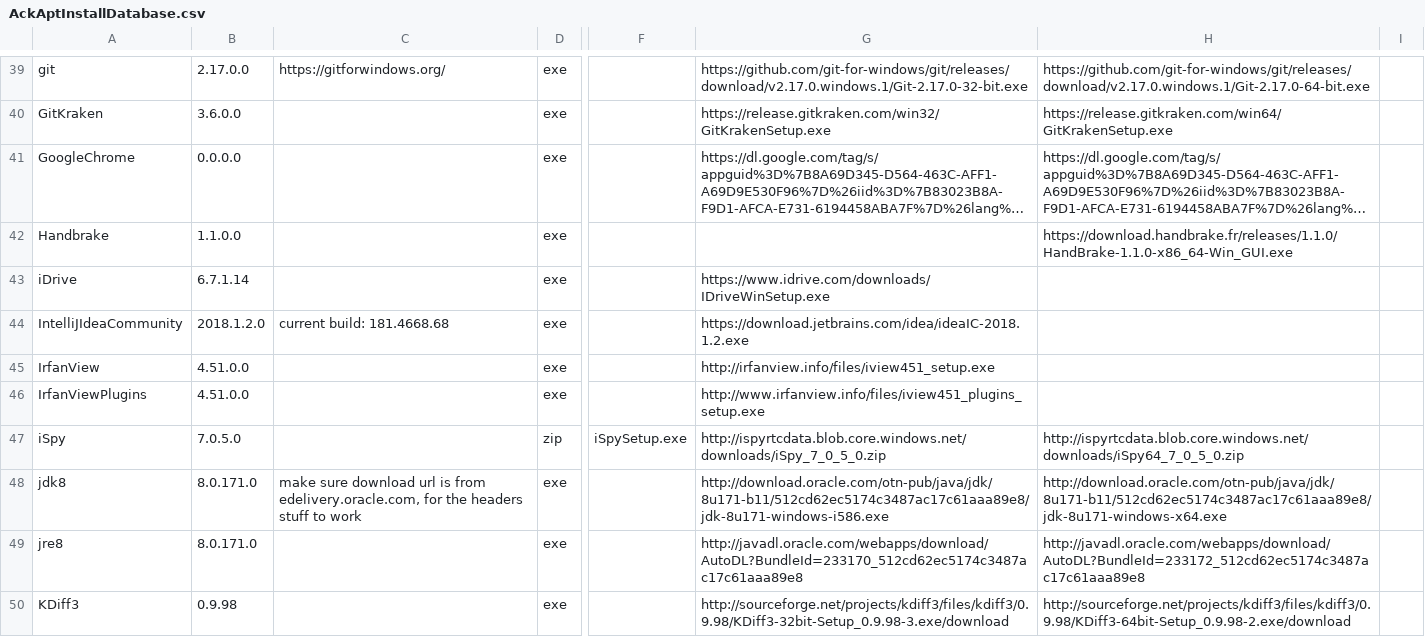
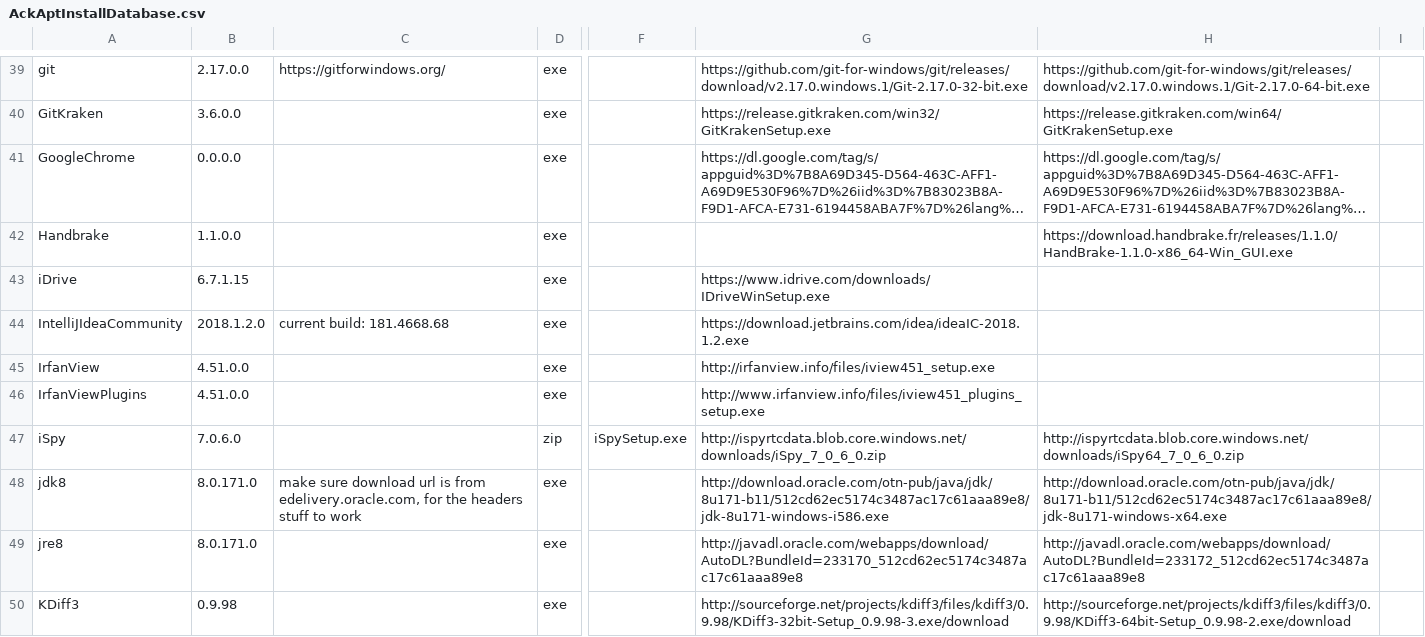
Before and after one commit to ackphht/ackphht.github.io, a CSV file: AckAptInstallDatabase.csv, drawn as a sheet; only a part is shown, gaps mark what is left out; long unchanged cells end in …; the diff names each change by its address in the sheet, - before the commit and + after, or states it on an @@ line.

Commit message:
AckApt: iDrive 6.7.1.15, iSpy 7.0.6

```diff
--- a/AckAptInstallDatabase.csv
+++ b/AckAptInstallDatabase.csv
-B43: 6.7.1.14
+B43: 6.7.1.15
-B47: 7.0.5.0
+B47: 7.0.6.0
-G47: http://ispyrtcdata.blob.core.windows.net/downloads/iSpy_7_0_5_0.zip
+G47: http://ispyrtcdata.blob.core.windows.net/downloads/iSpy_7_0_6_0.zip
-H47: http://ispyrtcdata.blob.core.windows.net/downloads/iSpy64_7_0_5_0.zip
+H47: http://ispyrtcdata.blob.core.windows.net/downloads/iSpy64_7_0_6_0.zip
```
